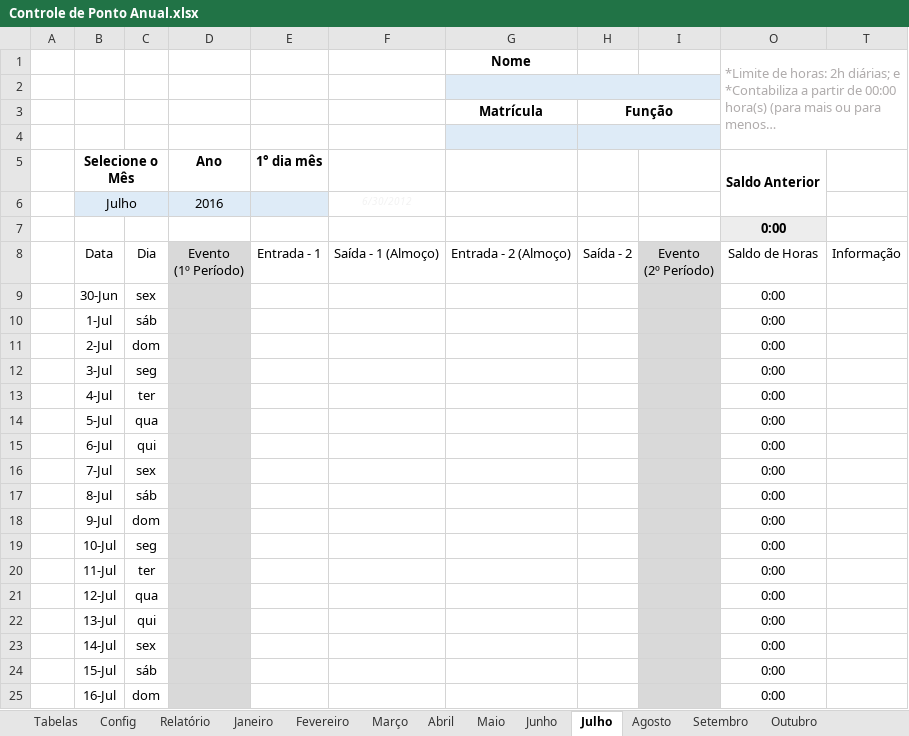
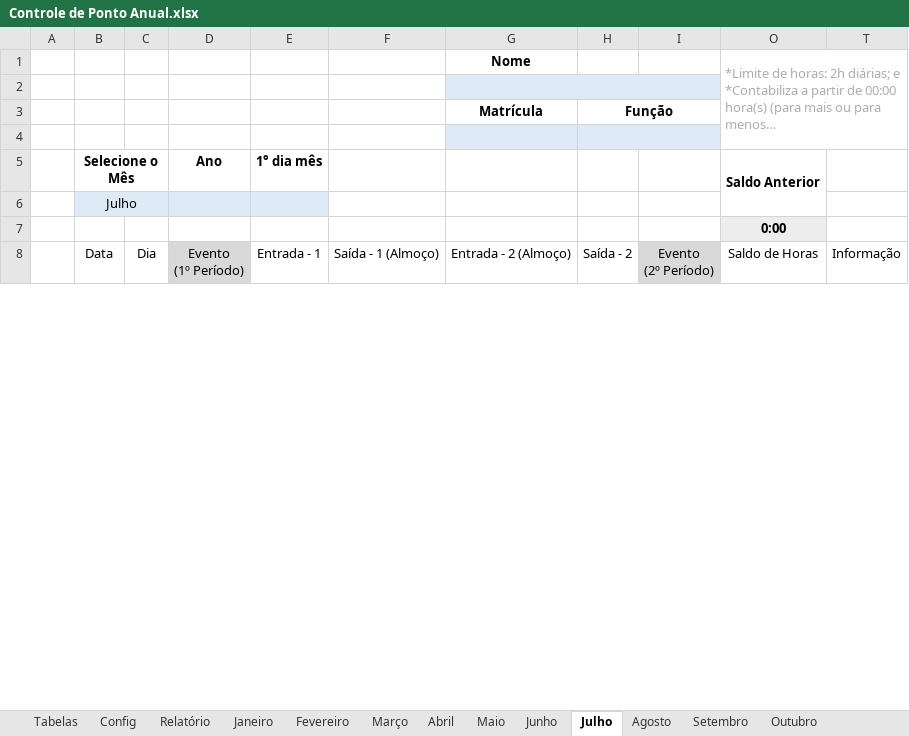
Before and after one commit to excelguru/controle-de-ponto, an Excel workbook: Controle de Ponto Anual.xlsx, sheet Julho, drawn as a sheet; only a part is shown; long unchanged cells end in …; values as stored, in another font and other column widths than the file's, no borders; conditional formats and table styles not drawn; removed rows and columns are numbered as before the commit, all else as after; the diff covers the shown part only; the diff names each change by its address in the sheet, - before the commit and + after, or states it on an @@ line.

```diff
--- a/Controle de Ponto Anual.xlsx (sheet Julho)
+++ b/Controle de Ponto Anual.xlsx (sheet Julho)
-row 6:  | Julho |  | 2016 |  | 6/30/2012
+row 6:  | Julho
-row 9:  | 30-Jun | sex |  |  |  |  |  |  | 0:00
-row 10:  | 1-Jul | sáb |  |  |  |  |  |  | 0:00
-row 11:  | 2-Jul | dom |  |  |  |  |  |  | 0:00
-row 12:  | 3-Jul | seg |  |  |  |  |  |  | 0:00
-row 13:  | 4-Jul | ter |  |  |  |  |  |  | 0:00
-row 14:  | 5-Jul | qua |  |  |  |  |  |  | 0:00
-row 15:  | 6-Jul | qui |  |  |  |  |  |  | 0:00
-row 16:  | 7-Jul | sex |  |  |  |  |  |  | 0:00
-row 17:  | 8-Jul | sáb |  |  |  |  |  |  | 0:00
-row 18:  | 9-Jul | dom |  |  |  |  |  |  | 0:00
-row 19:  | 10-Jul | seg |  |  |  |  |  |  | 0:00
-row 20:  | 11-Jul | ter |  |  |  |  |  |  | 0:00
-row 21:  | 12-Jul | qua |  |  |  |  |  |  | 0:00
-row 22:  | 13-Jul | qui |  |  |  |  |  |  | 0:00
-row 23:  | 14-Jul | sex |  |  |  |  |  |  | 0:00
-row 24:  | 15-Jul | sáb |  |  |  |  |  |  | 0:00
-row 25:  | 16-Jul | dom |  |  |  |  |  |  | 0:00
```
Also changed, not shown: 31 added rows and 14 removed rows elsewhere in this sheet, sheet Janeiro, sheet Maio, sheet Agosto, sheet Outubro, sheet Dezembro, sheet Junho, 6 more sheets, formulas that keep their value, hidden cells, Controle de Ponto Anual.xlsm, Controle de Ponto.xlsx.
